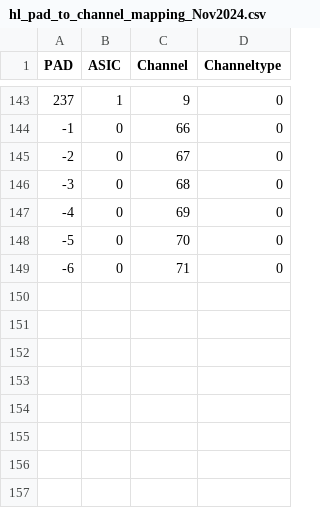
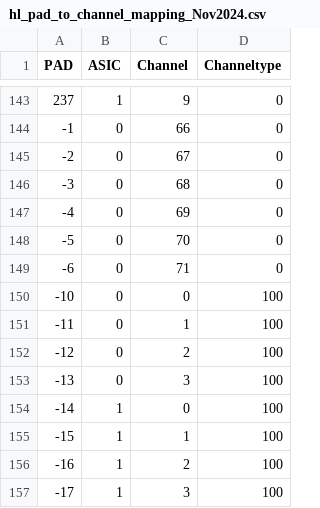
Before and after one commit to cmu-hgc-mac/hgcal-module-testing-gui, a CSV file: hexmap/channel_maps/hl_pad_to_channel_mapping_Nov2024.csv, drawn as a sheet; only a part is shown, gaps mark what is left out; the diff names each change by its address in the sheet, - before the commit and + after, or states it on an @@ line.

```diff
--- a/hexmap/channel_maps/hl_pad_to_channel_mapping_Nov2024.csv
+++ b/hexmap/channel_maps/hl_pad_to_channel_mapping_Nov2024.csv
+row 150: -10 | 0 | 0 | 100
+row 151: -11 | 0 | 1 | 100
+row 152: -12 | 0 | 2 | 100
+row 153: -13 | 0 | 3 | 100
+row 154: -14 | 1 | 0 | 100
+row 155: -15 | 1 | 1 | 100
+row 156: -16 | 1 | 2 | 100
+row 157: -17 | 1 | 3 | 100
```
Also changed, not shown: hexmap/channel_maps/l5_pad_to_channel_mapping_Nov2024.csv, hexmap/channel_maps/lt_pad_to_channel_mapping_Nov2024.csv, 21 other files.
